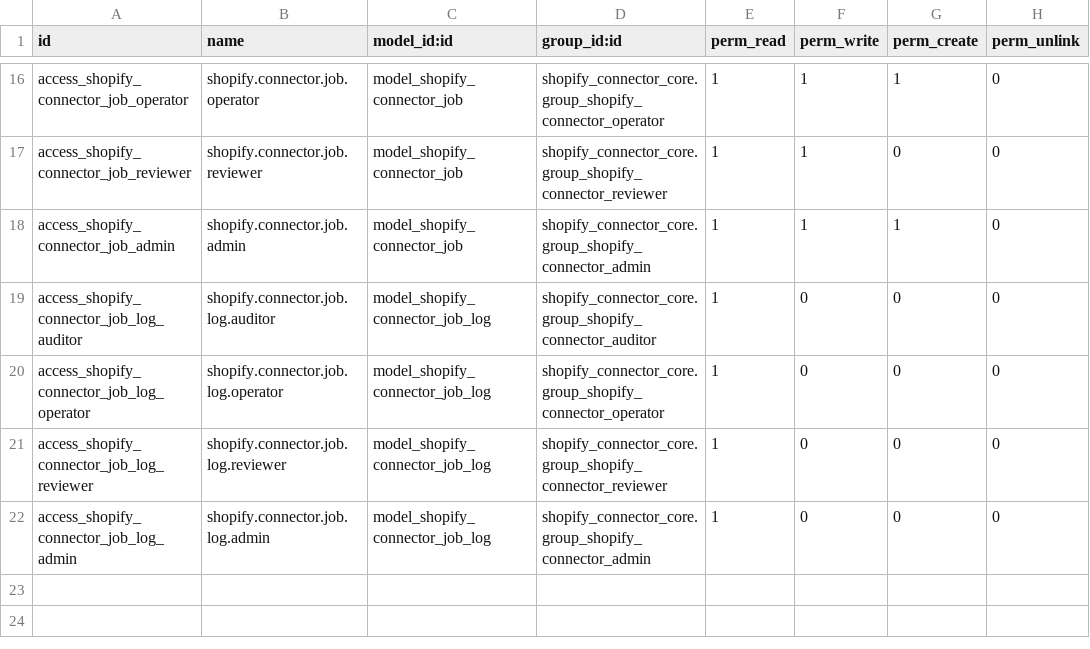
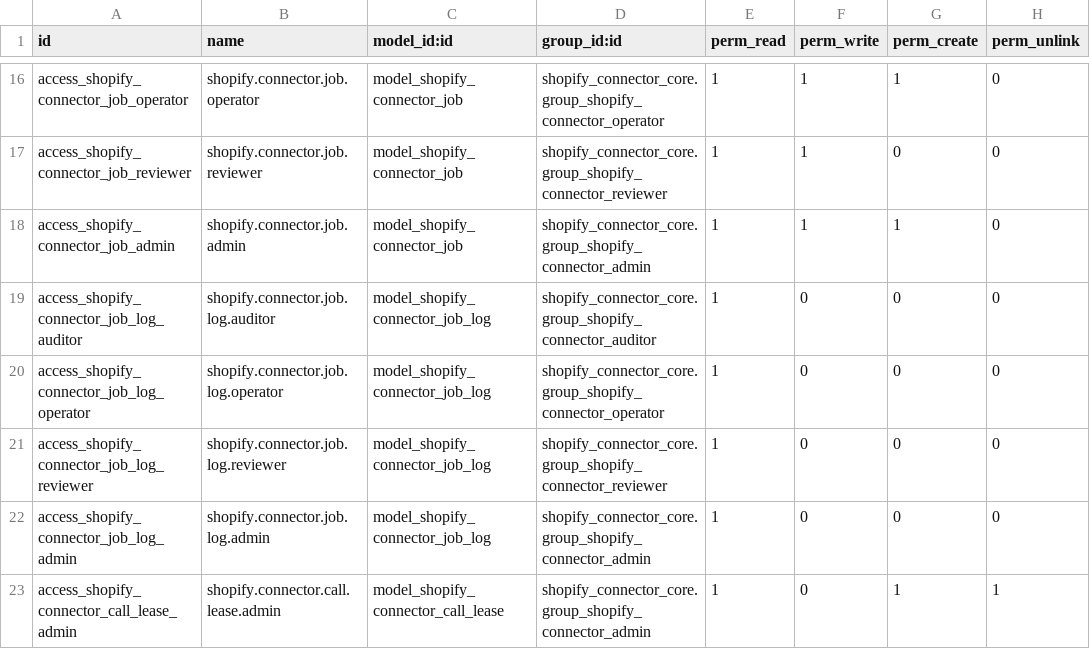
Before and after one commit to AdamsOdoo/Adams, a CSV file: addons/shopify_connector_core/security/ir.model.access.csv, drawn as a sheet; only a part is shown, gaps mark what is left out; the diff names each change by its address in the sheet, - before the commit and + after, or states it on an @@ line.

```diff
--- a/addons/shopify_connector_core/security/ir.model.access.csv
+++ b/addons/shopify_connector_core/security/ir.model.access.csv
+row 23: access_shopify_connector_call_lease_admin | shopify.connector.call.lease.admin | model_shopify_connector_call_lease | shopify_connector_core.group_shopify_connector_admin | 1 | 0 | 1 | 1
```
Also changed, not shown: 15 other files.
